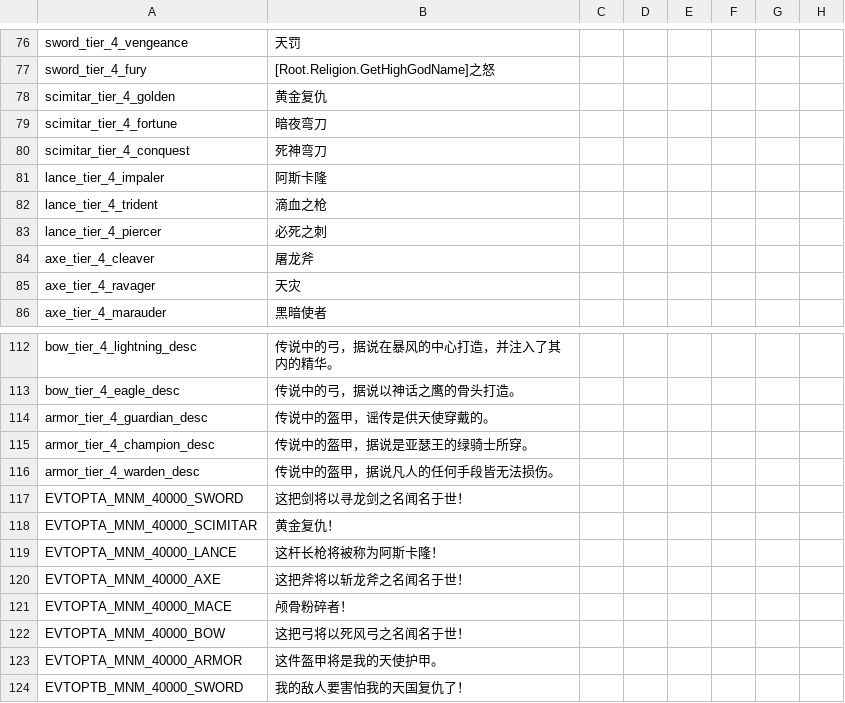
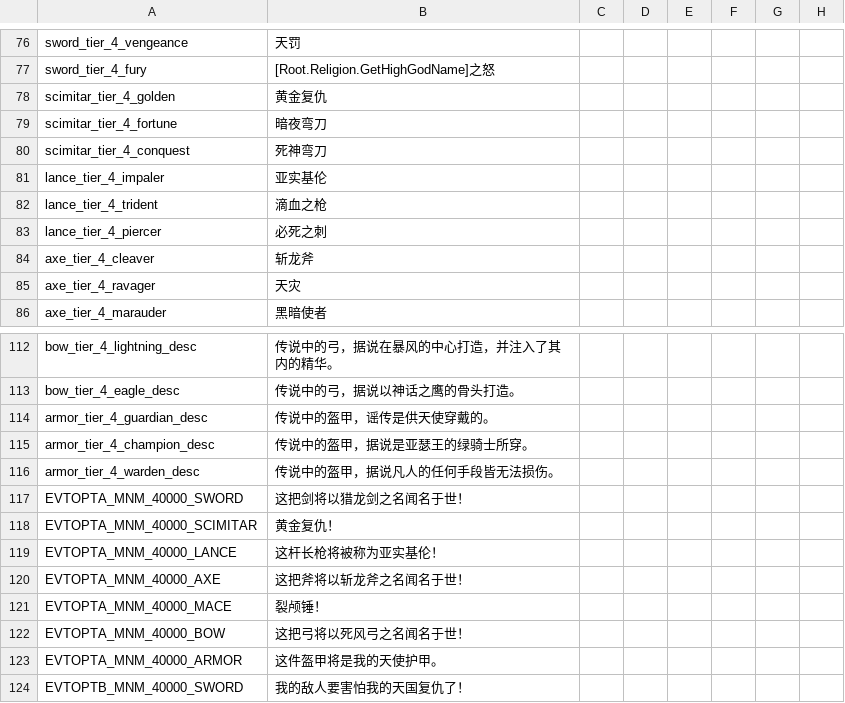
Before and after one commit to paratranz/CK2-Chinese-Localisation, a CSV file: localisation/v2_82.csv, drawn as a sheet; only a part is shown, gaps mark what is left out; the diff names each change by its address in the sheet, - before the commit and + after, or states it on an @@ line.

```diff
--- a/localisation/v2_82.csv
+++ b/localisation/v2_82.csv
-B81: 阿斯卡隆
+B81: 亚实基伦
-B84: 屠龙斧
+B84: 斩龙斧
-B117: 这把剑将以寻龙剑之名闻名于世！
+B117: 这把剑将以猎龙剑之名闻名于世！
-B119: 这杆长枪将被称为阿斯卡隆！
+B119: 这杆长枪将被称为亚实基伦！
-B121: 颅骨粉碎者！
+B121: 裂颅锤！
```
Also changed, not shown: 3 other files.
